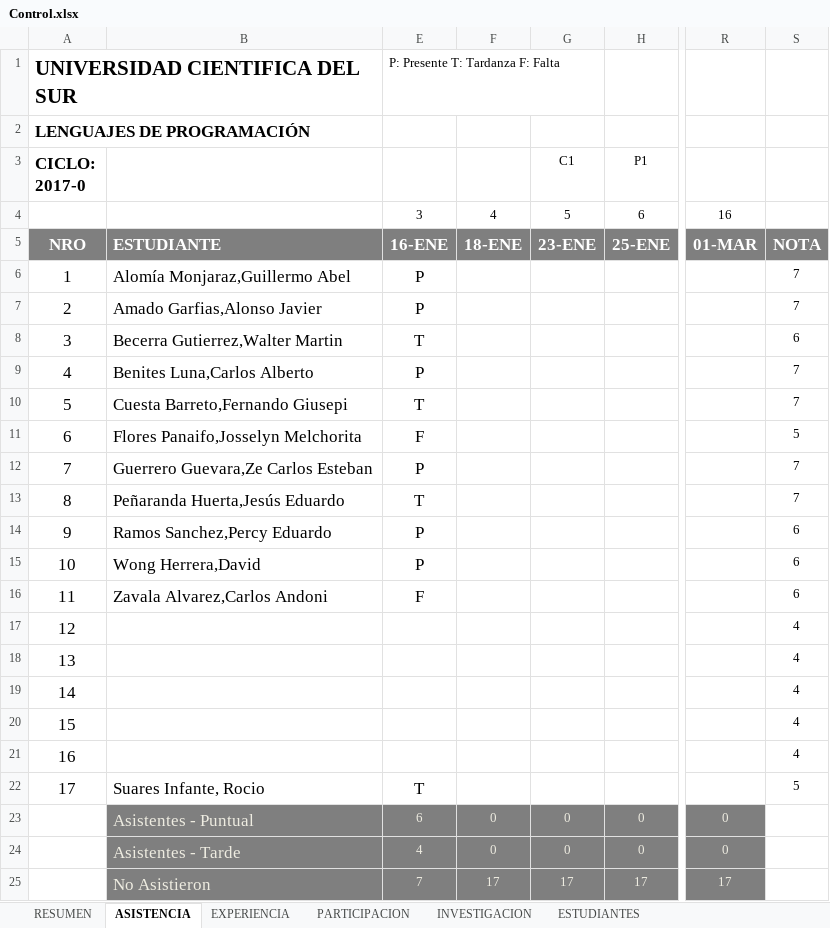
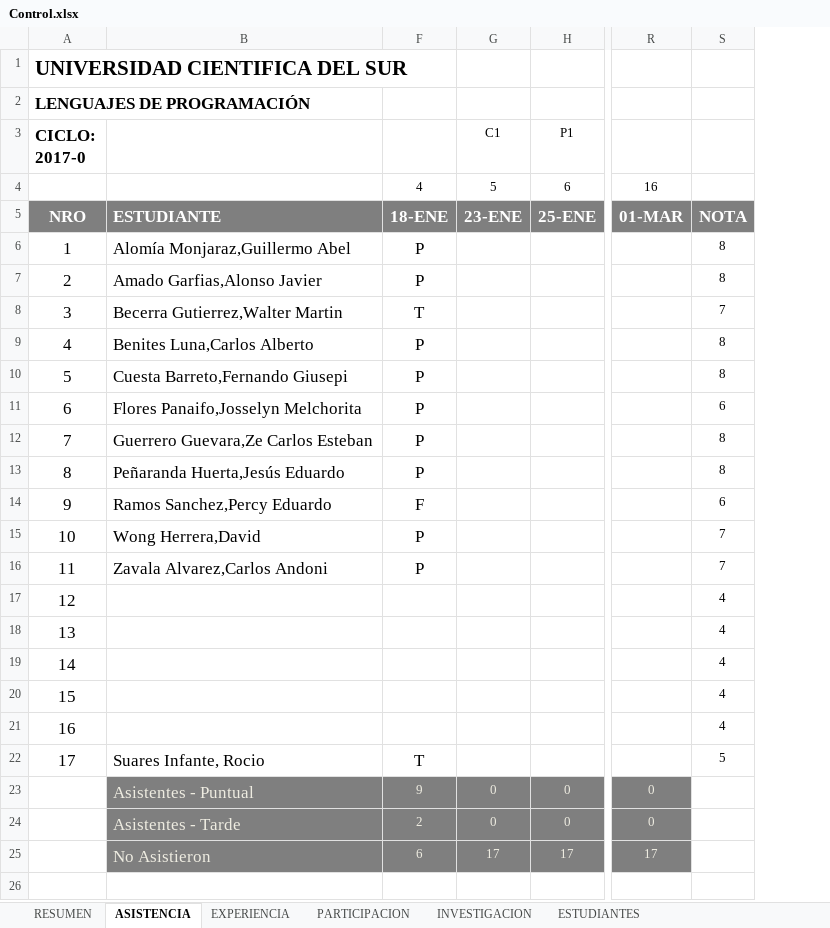
Before and after one commit to gcoronelc/UCS_LENG_PROG_2017-0, an Excel workbook: Docs/Control.xlsx, sheet ASISTENCIA, drawn as a sheet; only a part is shown, gaps mark what is left out; values as stored, in another font and other column widths than the file's, no borders; removed rows and columns are numbered as before the commit, all else as after; the diff names each change by its address in the sheet, - before the commit and + after, or states it on an @@ line.

```diff
--- a/Docs/Control.xlsx (sheet ASISTENCIA)
+++ b/Docs/Control.xlsx (sheet ASISTENCIA)
-column F, rows 4-25: 4 | 18-ENE |  |  |  |  |  |  |  |  |  |  |  |  |  |  |  |  |  | 0 | 0 | 17
-F1: P: Presente T: Tardanza F: Falta
+F1: (empty)
-F4: 3
+F4: 4
-F5: 16-ENE
+F5: 18-ENE
-S6:S7: 7
+S6:S7: 8
-S8: 6
+S8: 7
-S9:S10: 7
+S9:S10: 8
-F10: T
+F10: P
-F11: F
+F11: P
-S11: 5
+S11: 6
-S12:S13: 7
+S12:S13: 8
-F13: T
+F13: P
-F14: P
+F14: F
-S15:S16: 6
+S15:S16: 7
-F16: F
+F16: P
-F23: 6
+F23: 9
-F24: 4
+F24: 2
-F25: 7
+F25: 6
```
Also changed, not shown: 16 other files.
